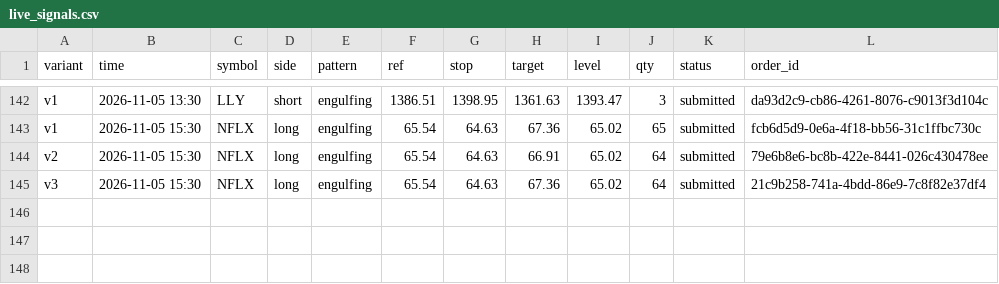
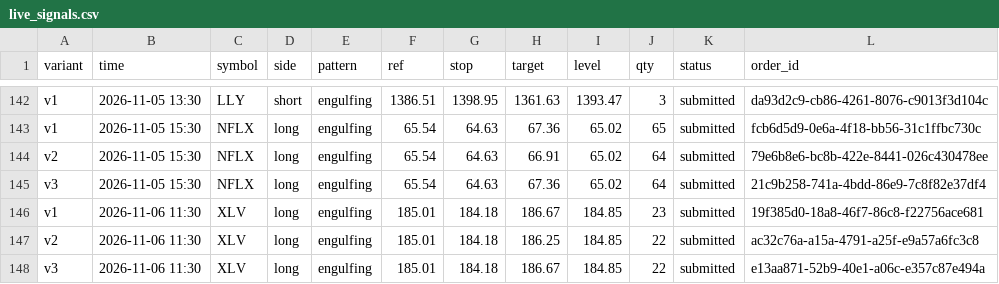
Before and after one commit to Majic-Beep/candlesticks, a CSV file: results/live_signals.csv, drawn as a sheet; only a part is shown, gaps mark what is left out; the diff names each change by its address in the sheet, - before the commit and + after, or states it on an @@ line.

```diff
--- a/results/live_signals.csv
+++ b/results/live_signals.csv
+row 146: v1 | 2026-11-06 11:30 | XLV | long | engulfing | 185.01 | 184.18 | 186.67 | 184.85 | 23 | submitted | 19f385d0-18a8-46f7-86c8-f22756ace681
+row 147: v2 | 2026-11-06 11:30 | XLV | long | engulfing | 185.01 | 184.18 | 186.25 | 184.85 | 22 | submitted | ac32c76a-a15a-4791-a25f-e9a57a6fc3c8
+row 148: v3 | 2026-11-06 11:30 | XLV | long | engulfing | 185.01 | 184.18 | 186.67 | 184.85 | 22 | submitted | e13aa871-52b9-40e1-a06c-e357c87e494a
```
